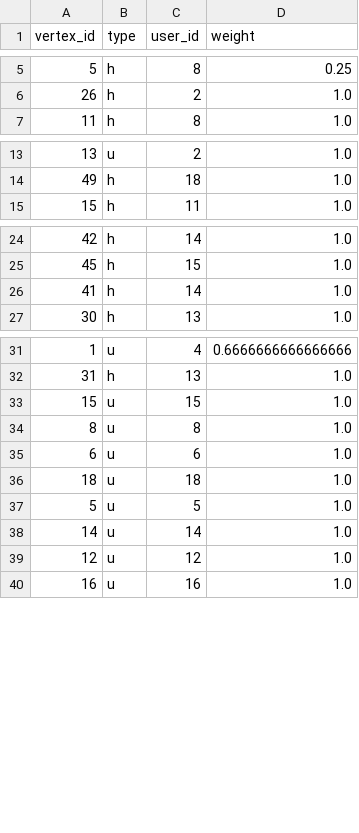
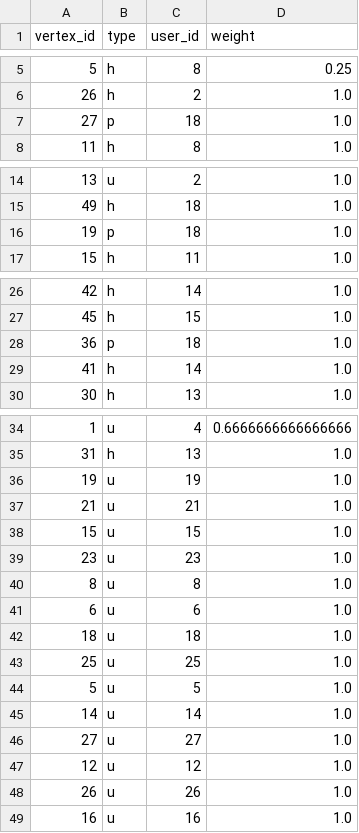
Before and after one commit to upenn-nets-2120/project-best-network, a CSV file: spark-network/vertexLabelRankings.csv, drawn as a sheet; only a part is shown, gaps mark what is left out; the diff covers the shown part only.

Commit message:
spark

```diff
--- a/spark-network/vertexLabelRankings.csv
+++ b/spark-network/vertexLabelRankings.csv
@@ -6,2 +6,3 @@ vertex_id,type,user_id,weight
 26,h,2,1.0
+27,p,18,1.0
 11,h,8,1.0
@@ -14,2 +15,3 @@ vertex_id,type,user_id,weight
 49,h,18,1.0
+19,p,18,1.0
 15,h,11,1.0
@@ -25,2 +27,3 @@ vertex_id,type,user_id,weight
 45,h,15,1.0
+36,p,18,1.0
 41,h,14,1.0
@@ -32,3 +35,6 @@ vertex_id,type,user_id,weight
 31,h,13,1.0
+19,u,19,1.0
+21,u,21,1.0
 15,u,15,1.0
+23,u,23,1.0
 8,u,8,1.0
@@ -36,5 +42,8 @@ vertex_id,type,user_id,weight
 18,u,18,1.0
+25,u,25,1.0
 5,u,5,1.0
 14,u,14,1.0
+27,u,27,1.0
 12,u,12,1.0
+26,u,26,1.0
 16,u,16,1.0
```
Also changed, not shown: 1 added row elsewhere in this file, 3 other files.
